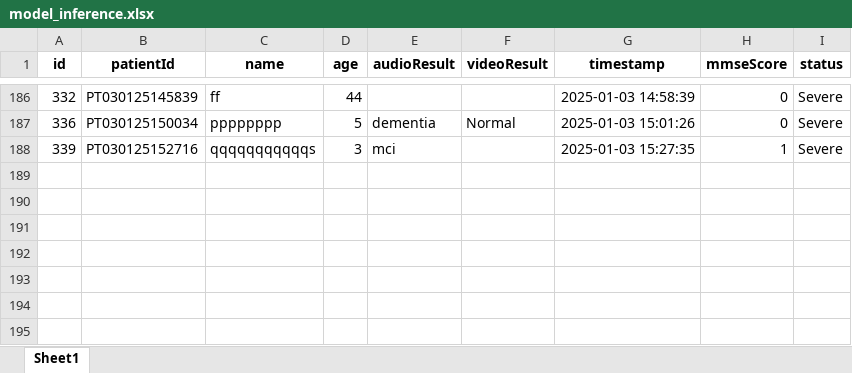
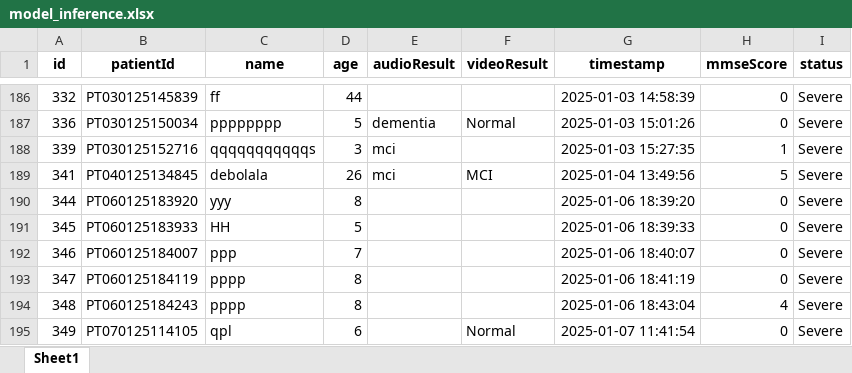
Before and after one commit to sohamtalukdar/aiims, an Excel workbook: my-app/model_inference.xlsx, sheet Sheet1, drawn as a sheet; only a part is shown, gaps mark what is left out; values as stored, in another font and other column widths than the file's, no borders; the diff names each change by its address in the sheet, - before the commit and + after, or states it on an @@ line.

```diff
--- a/my-app/model_inference.xlsx (sheet Sheet1)
+++ b/my-app/model_inference.xlsx (sheet Sheet1)
+row 189: 341 | PT040125134845 | debolala | 26 | mci | MCI | 2025-01-04 13:49:56 | 5 | Severe
+row 190: 344 | PT060125183920 | yyy | 8 |  |  | 2025-01-06 18:39:20 | 0 | Severe
+row 191: 345 | PT060125183933 | HH | 5 |  |  | 2025-01-06 18:39:33 | 0 | Severe
+row 192: 346 | PT060125184007 | ppp | 7 |  |  | 2025-01-06 18:40:07 | 0 | Severe
+row 193: 347 | PT060125184119 | pppp | 8 |  |  | 2025-01-06 18:41:19 | 0 | Severe
+row 194: 348 | PT060125184243 | pppp | 8 |  |  | 2025-01-06 18:43:04 | 4 | Severe
+row 195: 349 | PT070125114105 | qpl | 6 |  | Normal | 2025-01-07 11:41:54 | 0 | Severe
```
Also changed, not shown: 2 other files.
